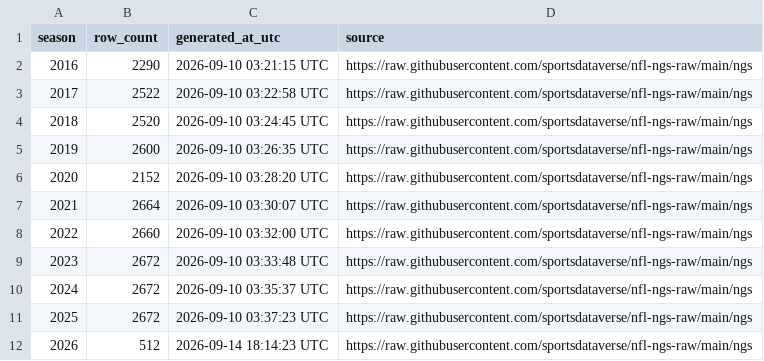
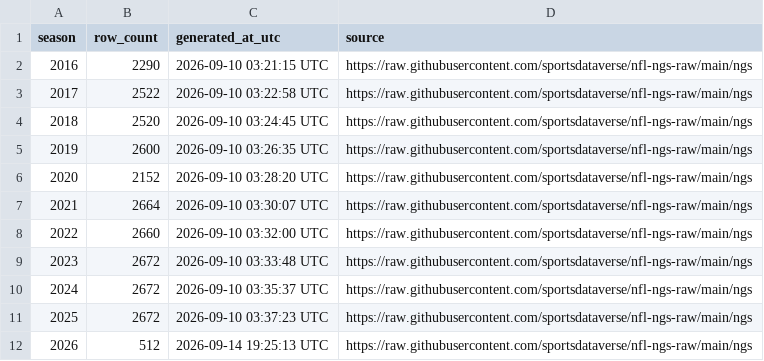
Before and after one commit to sportsdataverse/nfl-ngs-data, a CSV file: ngs/gamecenter_pass_rushers/ngs_gamecenter_pass_rushers_in_data_repo.csv, drawn as a sheet.

```diff
--- a/ngs/gamecenter_pass_rushers/ngs_gamecenter_pass_rushers_in_data_repo.csv
+++ b/ngs/gamecenter_pass_rushers/ngs_gamecenter_pass_rushers_in_data_repo.csv
@@ -11,2 +11,2 @@ season,row_count,generated_at_utc,source
 2025,2672,2026-09-10 03:37:23 UTC,https://raw.githubusercontent.com/sportsdataverse/nfl-ngs-raw/main/ngs
-2026,512,2026-09-14 18:14:23 UTC,https://raw.githubusercontent.com/sportsdataverse/nfl-ngs-raw/main/ngs
+2026,512,2026-09-14 19:25:13 UTC,https://raw.githubusercontent.com/sportsdataverse/nfl-ngs-raw/main/ngs
```
Also changed, not shown: ngs/gamecenter_leaders/ngs_gamecenter_leaders_in_data_repo.csv, ngs/gamecenter_passers/ngs_gamecenter_passers_in_data_repo.csv, 9 other files.
